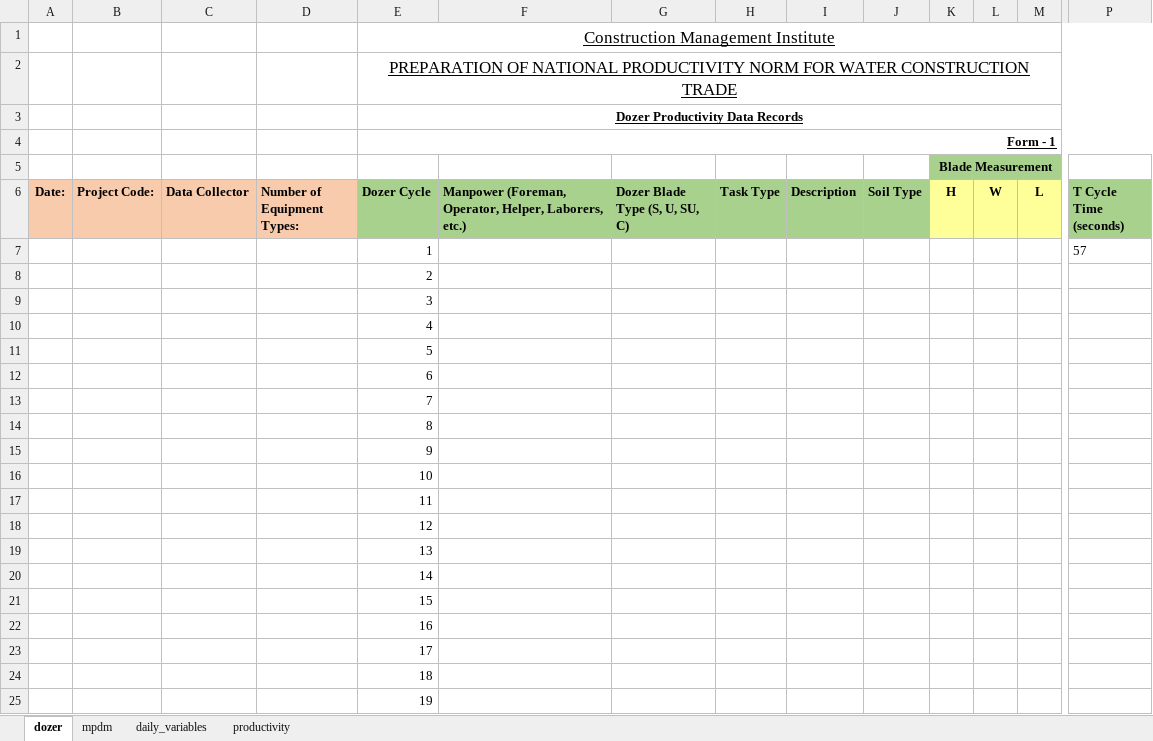
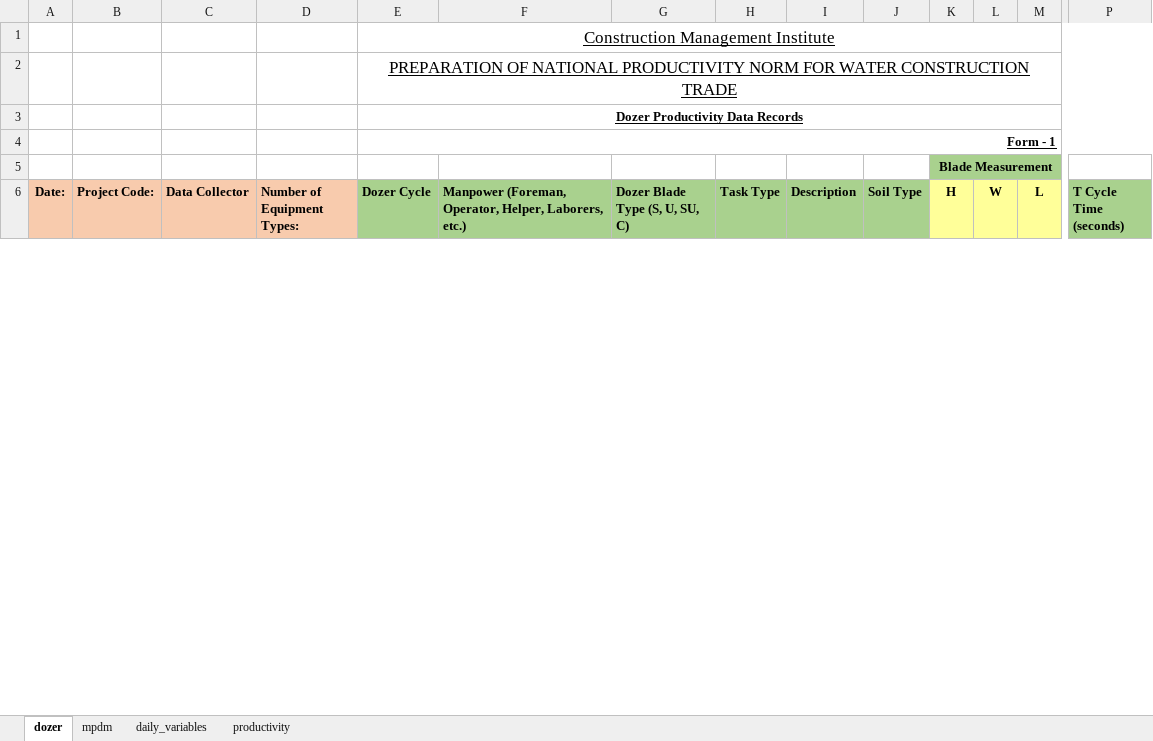
Before and after one commit to mgemoraw/cmi-pro, an Excel workbook: cmi/core/utils/dozer_records.xlsx, sheet dozer, drawn as a sheet; only a part is shown, gaps mark what is left out; values as stored, in another font and other column widths than the file's, no borders; removed rows and columns are numbered as before the commit, all else as after; rows hold the shown columns only; the diff covers the shown part only; the diff names each change by its address in the sheet, - before the commit and + after, or states it on an @@ line.

```diff
--- a/cmi/core/utils/dozer_records.xlsx (sheet dozer)
+++ b/cmi/core/utils/dozer_records.xlsx (sheet dozer)
-row 7:  |  |  |  | 1 |  |  |  |  |  |  |  |  | 57
-row 8:  |  |  |  | 2
-row 9:  |  |  |  | 3
-row 10:  |  |  |  | 4
-row 11:  |  |  |  | 5
-row 12:  |  |  |  | 6
-row 13:  |  |  |  | 7
-row 14:  |  |  |  | 8
-row 15:  |  |  |  | 9
-row 16:  |  |  |  | 10
-row 17:  |  |  |  | 11
-row 18:  |  |  |  | 12
-row 19:  |  |  |  | 13
-row 20:  |  |  |  | 14
-row 21:  |  |  |  | 15
-row 22:  |  |  |  | 16
-row 23:  |  |  |  | 17
-row 24:  |  |  |  | 18
-row 25:  |  |  |  | 19
```
Also changed, not shown: 35 added rows and 16 removed rows elsewhere in this sheet, sheet mpdm, 5 other files.
